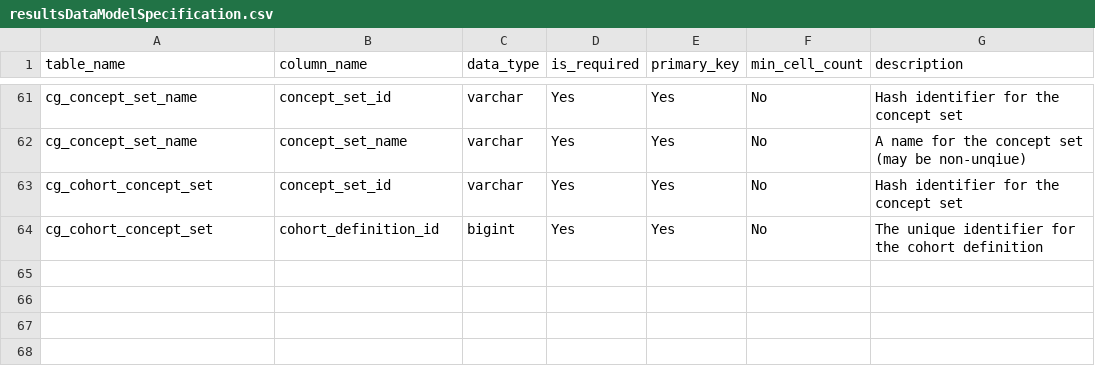
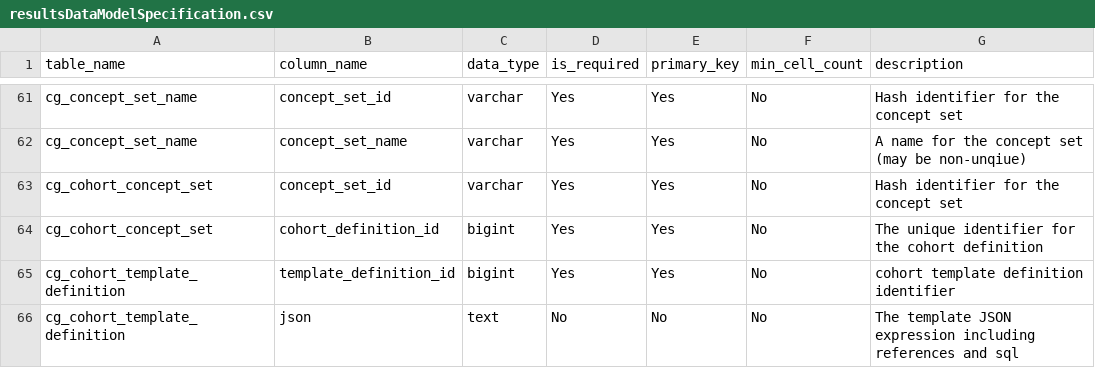
Before and after one commit to OHDSI/CohortGenerator, a CSV file: inst/csv/resultsDataModelSpecification.csv, drawn as a sheet; only a part is shown, gaps mark what is left out; the diff names each change by its address in the sheet, - before the commit and + after, or states it on an @@ line.

Commit message:
missing template data

```diff
--- a/inst/csv/resultsDataModelSpecification.csv
+++ b/inst/csv/resultsDataModelSpecification.csv
+row 65: cg_cohort_template_definition | template_definition_id | bigint | Yes | Yes | No | cohort template definition identifier
+row 66: cg_cohort_template_definition | json | text | No | No | No | The template JSON expression including references and sql
```
Also changed, not shown: 2 other files.
